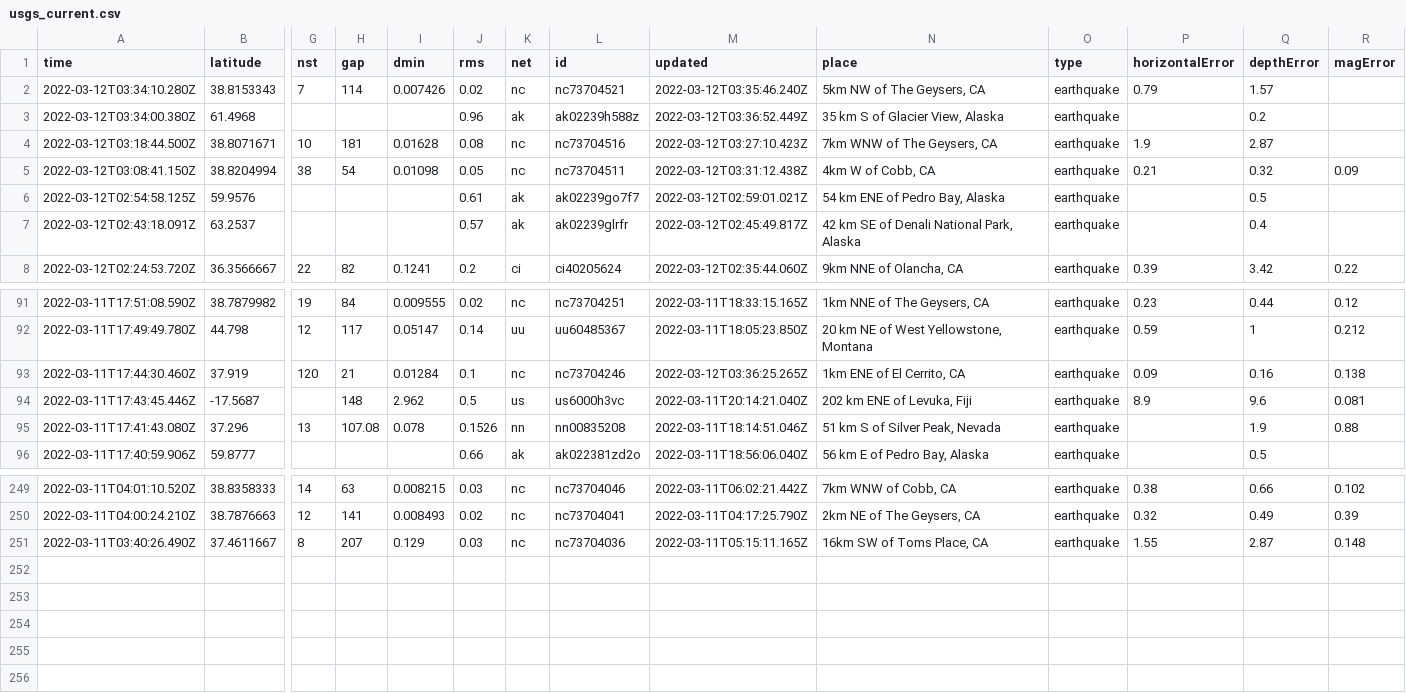
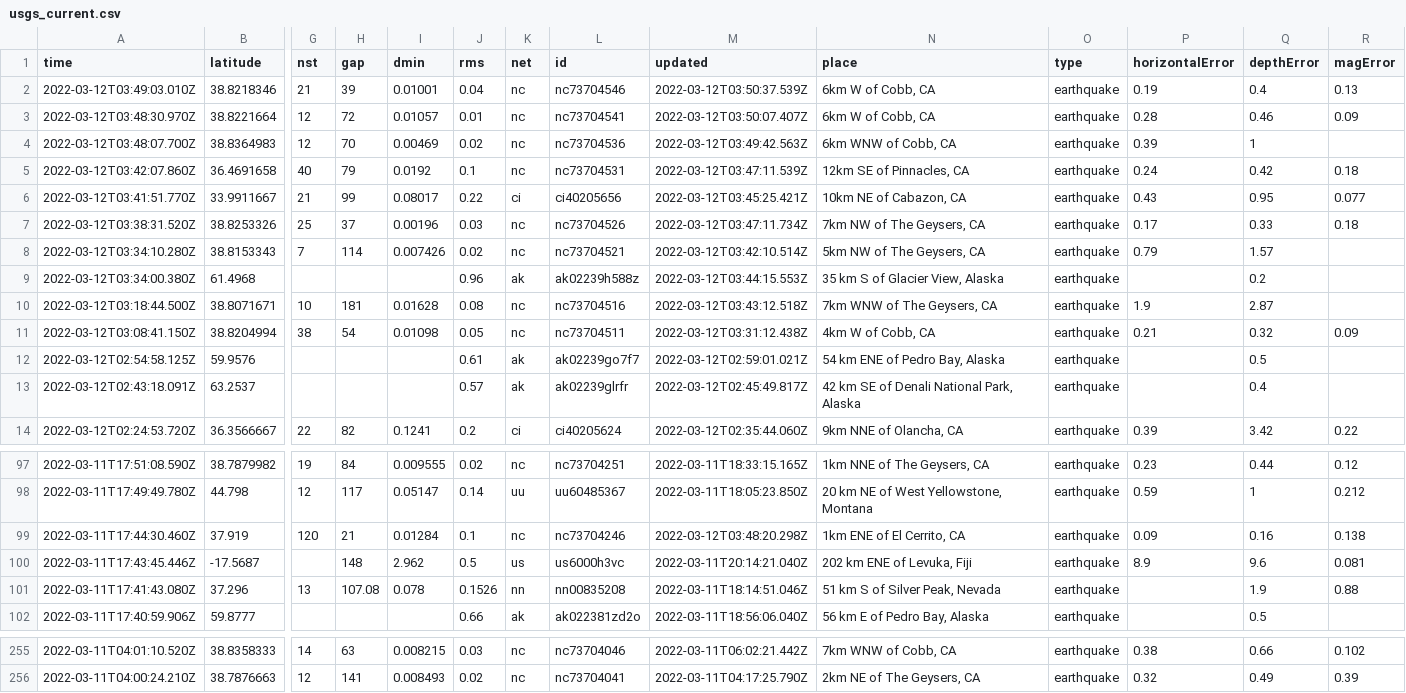
Before and after one commit to rachelll4/git-actions-nicar, a CSV file: usgs_current.csv, drawn as a sheet; only a part is shown, gaps mark what is left out; removed rows and columns are numbered as before the commit, all else as after; rows hold the shown columns only; the diff names each change by its address in the sheet, - before the commit and + after, or states it on an @@ line.

```diff
--- a/usgs_current.csv
+++ b/usgs_current.csv
+row 2: 2022-03-12T03:49:03.010Z | 38.8218346 | 21 | 39 | 0.01001 | 0.04 | nc | nc73704546 | 2022-03-12T03:50:37.539Z | 6km W of Cobb, CA | earthquake | 0.19 | 0.4 | 0.13
+row 3: 2022-03-12T03:48:30.970Z | 38.8221664 | 12 | 72 | 0.01057 | 0.01 | nc | nc73704541 | 2022-03-12T03:50:07.407Z | 6km W of Cobb, CA | earthquake | 0.28 | 0.46 | 0.09
+row 4: 2022-03-12T03:48:07.700Z | 38.8364983 | 12 | 70 | 0.00469 | 0.02 | nc | nc73704536 | 2022-03-12T03:49:42.563Z | 6km WNW of Cobb, CA | earthquake | 0.39 | 1
+row 5: 2022-03-12T03:42:07.860Z | 36.4691658 | 40 | 79 | 0.0192 | 0.1 | nc | nc73704531 | 2022-03-12T03:47:11.539Z | 12km SE of Pinnacles, CA | earthquake | 0.24 | 0.42 | 0.18
+row 6: 2022-03-12T03:41:51.770Z | 33.9911667 | 21 | 99 | 0.08017 | 0.22 | ci | ci40205656 | 2022-03-12T03:45:25.421Z | 10km NE of Cabazon, CA | earthquake | 0.43 | 0.95 | 0.077
+row 7: 2022-03-12T03:38:31.520Z | 38.8253326 | 25 | 37 | 0.00196 | 0.03 | nc | nc73704526 | 2022-03-12T03:47:11.734Z | 7km NW of The Geysers, CA | earthquake | 0.17 | 0.33 | 0.18
-M8 (updated): 2022-03-12T03:35:46.240Z
+M8 (updated): 2022-03-12T03:42:10.514Z
-M9 (updated): 2022-03-12T03:36:52.449Z
+M9 (updated): 2022-03-12T03:44:15.553Z
-M10 (updated): 2022-03-12T03:27:10.423Z
+M10 (updated): 2022-03-12T03:43:12.518Z
-M99 (updated): 2022-03-12T03:36:25.265Z
+M99 (updated): 2022-03-12T03:48:20.298Z
-row 251: 2022-03-11T03:40:26.490Z | 37.4611667 | 8 | 207 | 0.129 | 0.03 | nc | nc73704036 | 2022-03-11T05:15:11.165Z | 16km SW of Toms Place, CA | earthquake | 1.55 | 2.87 | 0.148
```
